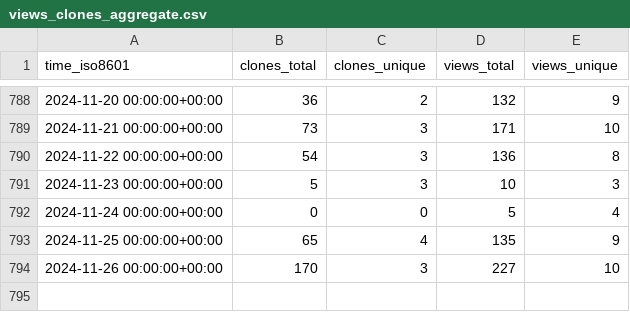
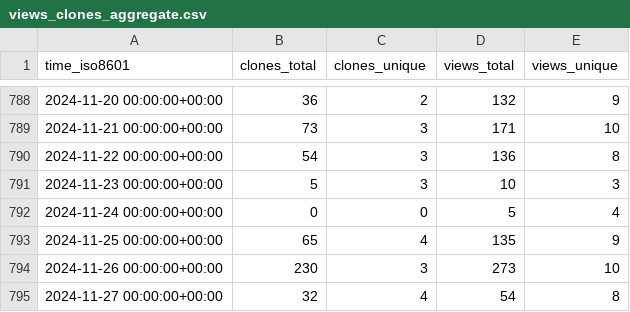
Before and after one commit to dylansdaniels/hnn_tracking_test, a CSV file: jonescompneurolab/hnn-core/ghrs-data/views_clones_aggregate.csv, drawn as a sheet; only a part is shown, gaps mark what is left out.

```diff
--- a/jonescompneurolab/hnn-core/ghrs-data/views_clones_aggregate.csv
+++ b/jonescompneurolab/hnn-core/ghrs-data/views_clones_aggregate.csv
@@ -793,2 +793,3 @@ time_iso8601,clones_total,clones_unique,views_total,views_unique
 2024-11-25 00:00:00+00:00,65,4,135,9
-2024-11-26 00:00:00+00:00,170,3,227,10
+2024-11-26 00:00:00+00:00,230,3,273,10
+2024-11-27 00:00:00+00:00,32,4,54,8
```
Also changed, not shown: 1 other file.
